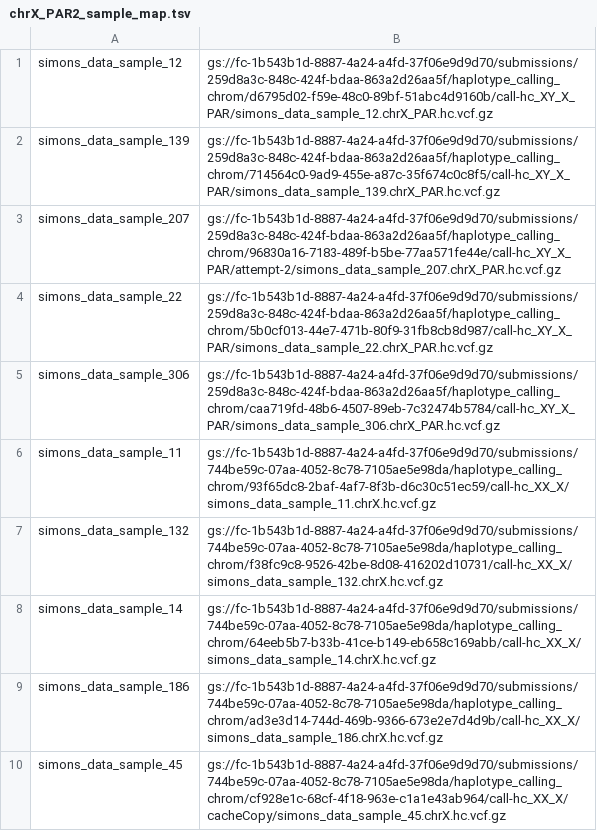
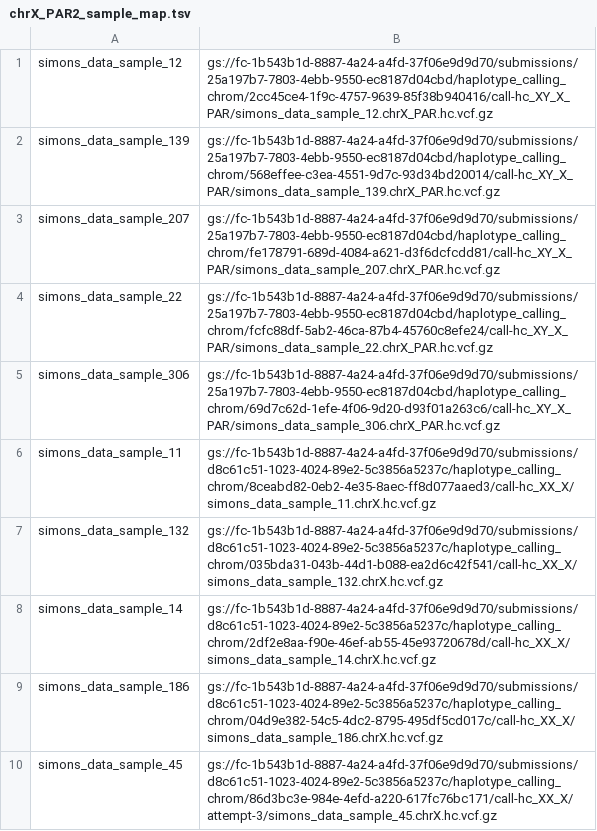
Before and after one commit to StephenHwang/t2t-sgdp, a TSV file: data/sample_maps/chrX_PAR2_sample_map.tsv, drawn as a sheet.

Commit message:
Add example mapping files for a subset of 10 samples from SDGP.

```diff
--- a/data/sample_maps/chrX_PAR2_sample_map.tsv
+++ b/data/sample_maps/chrX_PAR2_sample_map.tsv
@@ -1,10 +1,10 @@
-simons_data_sample_12	gs://fc-1b543b1d-8887-4a24-a4fd-37f06e9d9d70/submissions/259d8a3c-848c-424f-bdaa-863a2d26aa5f/haplotype_calling_chrom/d6795d02-f59e-48c0-89bf-51abc4d9160b/call-hc_XY_X_PAR/simons_data_sample_12.chrX_PAR.hc.vcf.gz
-simons_data_sample_139	gs://fc-1b543b1d-8887-4a24-a4fd-37f06e9d9d70/submissions/259d8a3c-848c-424f-bdaa-863a2d26aa5f/haplotype_calling_chrom/714564c0-9ad9-455e-a87c-35f674c0c8f5/call-hc_XY_X_PAR/simons_data_sample_139.chrX_PAR.hc.vcf.gz
-simons_data_sample_207	gs://fc-1b543b1d-8887-4a24-a4fd-37f06e9d9d70/submissions/259d8a3c-848c-424f-bdaa-863a2d26aa5f/haplotype_calling_chrom/96830a16-7183-489f-b5be-77aa571fe44e/call-hc_XY_X_PAR/attempt-2/simons_data_sample_207.chrX_PAR.hc.vcf.gz
-simons_data_sample_22	gs://fc-1b543b1d-8887-4a24-a4fd-37f06e9d9d70/submissions/259d8a3c-848c-424f-bdaa-863a2d26aa5f/haplotype_calling_chrom/5b0cf013-44e7-471b-80f9-31fb8cb8d987/call-hc_XY_X_PAR/simons_data_sample_22.chrX_PAR.hc.vcf.gz
-simons_data_sample_306	gs://fc-1b543b1d-8887-4a24-a4fd-37f06e9d9d70/submissions/259d8a3c-848c-424f-bdaa-863a2d26aa5f/haplotype_calling_chrom/caa719fd-48b6-4507-89eb-7c32474b5784/call-hc_XY_X_PAR/simons_data_sample_306.chrX_PAR.hc.vcf.gz
-simons_data_sample_11	gs://fc-1b543b1d-8887-4a24-a4fd-37f06e9d9d70/submissions/744be59c-07aa-4052-8c78-7105ae5e98da/haplotype_calling_chrom/93f65dc8-2baf-4af7-8f3b-d6c30c51ec59/call-hc_XX_X/simons_data_sample_11.chrX.hc.vcf.gz
-simons_data_sample_132	gs://fc-1b543b1d-8887-4a24-a4fd-37f06e9d9d70/submissions/744be59c-07aa-4052-8c78-7105ae5e98da/haplotype_calling_chrom/f38fc9c8-9526-42be-8d08-416202d10731/call-hc_XX_X/simons_data_sample_132.chrX.hc.vcf.gz
-simons_data_sample_14	gs://fc-1b543b1d-8887-4a24-a4fd-37f06e9d9d70/submissions/744be59c-07aa-4052-8c78-7105ae5e98da/haplotype_calling_chrom/64eeb5b7-b33b-41ce-b149-eb658c169abb/call-hc_XX_X/simons_data_sample_14.chrX.hc.vcf.gz
-simons_data_sample_186	gs://fc-1b543b1d-8887-4a24-a4fd-37f06e9d9d70/submissions/744be59c-07aa-4052-8c78-7105ae5e98da/haplotype_calling_chrom/ad3e3d14-744d-469b-9366-673e2e7d4d9b/call-hc_XX_X/simons_data_sample_186.chrX.hc.vcf.gz
-simons_data_sample_45	gs://fc-1b543b1d-8887-4a24-a4fd-37f06e9d9d70/submissions/744be59c-07aa-4052-8c78-7105ae5e98da/haplotype_calling_chrom/cf928e1c-68cf-4f18-963e-c1a1e43ab964/call-hc_XX_X/cacheCopy/simons_data_sample_45.chrX.hc.vcf.gz
+simons_data_sample_12	gs://fc-1b543b1d-8887-4a24-a4fd-37f06e9d9d70/submissions/25a197b7-7803-4ebb-9550-ec8187d04cbd/haplotype_calling_chrom/2cc45ce4-1f9c-4757-9639-85f38b940416/call-hc_XY_X_PAR/simons_data_sample_12.chrX_PAR.hc.vcf.gz
+simons_data_sample_139	gs://fc-1b543b1d-8887-4a24-a4fd-37f06e9d9d70/submissions/25a197b7-7803-4ebb-9550-ec8187d04cbd/haplotype_calling_chrom/568effee-c3ea-4551-9d7c-93d34bd20014/call-hc_XY_X_PAR/simons_data_sample_139.chrX_PAR.hc.vcf.gz
+simons_data_sample_207	gs://fc-1b543b1d-8887-4a24-a4fd-37f06e9d9d70/submissions/25a197b7-7803-4ebb-9550-ec8187d04cbd/haplotype_calling_chrom/fe178791-689d-4084-a621-d3f6dcfcdd81/call-hc_XY_X_PAR/simons_data_sample_207.chrX_PAR.hc.vcf.gz
+simons_data_sample_22	gs://fc-1b543b1d-8887-4a24-a4fd-37f06e9d9d70/submissions/25a197b7-7803-4ebb-9550-ec8187d04cbd/haplotype_calling_chrom/fcfc88df-5ab2-46ca-87b4-45760c8efe24/call-hc_XY_X_PAR/simons_data_sample_22.chrX_PAR.hc.vcf.gz
+simons_data_sample_306	gs://fc-1b543b1d-8887-4a24-a4fd-37f06e9d9d70/submissions/25a197b7-7803-4ebb-9550-ec8187d04cbd/haplotype_calling_chrom/69d7c62d-1efe-4f06-9d20-d93f01a263c6/call-hc_XY_X_PAR/simons_data_sample_306.chrX_PAR.hc.vcf.gz
+simons_data_sample_11	gs://fc-1b543b1d-8887-4a24-a4fd-37f06e9d9d70/submissions/d8c61c51-1023-4024-89e2-5c3856a5237c/haplotype_calling_chrom/8ceabd82-0eb2-4e35-8aec-ff8d077aaed3/call-hc_XX_X/simons_data_sample_11.chrX.hc.vcf.gz
+simons_data_sample_132	gs://fc-1b543b1d-8887-4a24-a4fd-37f06e9d9d70/submissions/d8c61c51-1023-4024-89e2-5c3856a5237c/haplotype_calling_chrom/035bda31-043b-44d1-b088-ea2d6c42f541/call-hc_XX_X/simons_data_sample_132.chrX.hc.vcf.gz
+simons_data_sample_14	gs://fc-1b543b1d-8887-4a24-a4fd-37f06e9d9d70/submissions/d8c61c51-1023-4024-89e2-5c3856a5237c/haplotype_calling_chrom/2df2e8aa-f90e-46ef-ab55-45e93720678d/call-hc_XX_X/simons_data_sample_14.chrX.hc.vcf.gz
+simons_data_sample_186	gs://fc-1b543b1d-8887-4a24-a4fd-37f06e9d9d70/submissions/d8c61c51-1023-4024-89e2-5c3856a5237c/haplotype_calling_chrom/04d9e382-54c5-4dc2-8795-495df5cd017c/call-hc_XX_X/simons_data_sample_186.chrX.hc.vcf.gz
+simons_data_sample_45	gs://fc-1b543b1d-8887-4a24-a4fd-37f06e9d9d70/submissions/d8c61c51-1023-4024-89e2-5c3856a5237c/haplotype_calling_chrom/86d3bc3e-984e-4efd-a220-617fc76bc171/call-hc_XX_X/attempt-3/simons_data_sample_45.chrX.hc.vcf.gz
```
Also changed, not shown: data/sample_maps/chrX_non_PAR_sample_map.tsv, data/sample_maps/chrY_sample_map.tsv, 26 other files.
